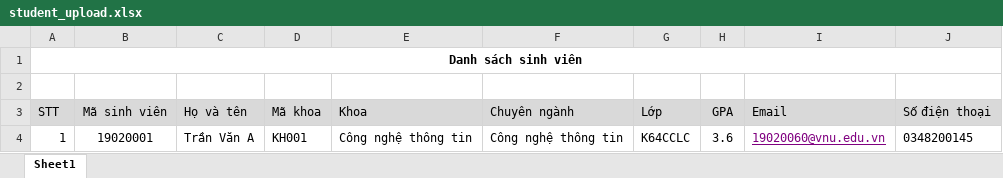
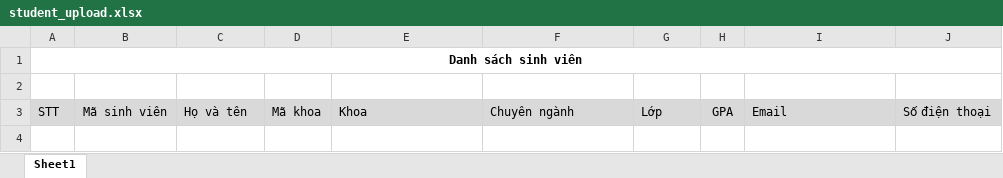
Before and after one commit to astr000naut/Thesis-Management-System, an Excel workbook: Services/TenantManagement/SeedData/student_upload.xlsx, sheet Sheet1, drawn as a sheet; values as stored, in another font and other column widths than the file's, no borders; the diff names each change by its address in the sheet, - before the commit and + after, or states it on an @@ line.

Commit message:
update MinioService, download excel template

```diff
--- a/Services/TenantManagement/SeedData/student_upload.xlsx (sheet Sheet1)
+++ b/Services/TenantManagement/SeedData/student_upload.xlsx (sheet Sheet1)
-row 4: 1 | 19020001 | Trần Văn A | KH001 | Công nghệ thông tin | Công nghệ thông tin | K64CCLC | 3.6 | 19020060@vnu.edu.vn | 0348200145
```
Also changed, not shown: Services/TenantManagement/SeedData/teacher_upload.xlsx, 17 other files.
